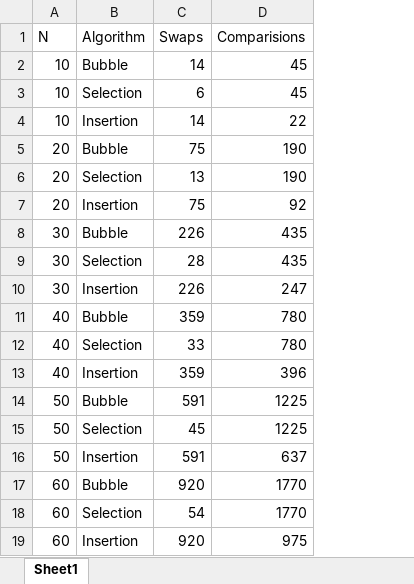
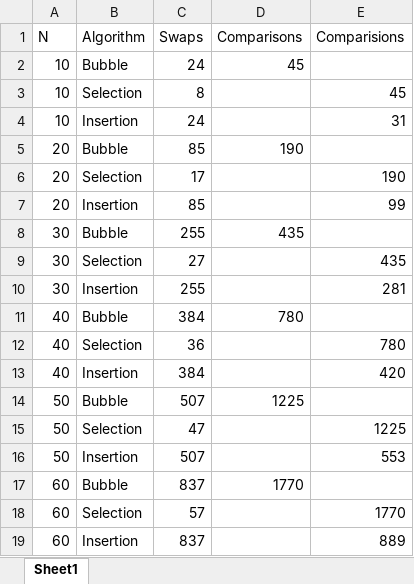
Before and after one commit to Pranjul-00/dsa_gunk, an Excel workbook: dsa_py/SortingAnalysis.xlsx, sheet Sheet1, drawn as a sheet; only a part is shown; values as stored, in another font and other column widths than the file's, no borders; addresses are those after the commit; the diff covers the shown part only; the diff names each change by its address in the sheet, - before the commit and + after, or states it on an @@ line.

```diff
--- a/dsa_py/SortingAnalysis.xlsx (sheet Sheet1)
+++ b/dsa_py/SortingAnalysis.xlsx (sheet Sheet1)
+column D (Comparisons), rows 2-17: 45 |  |  | 190 |  |  | 435 |  |  | 780 |  |  | 1225 |  |  | 1770
-C2 (Swaps): 14
+C2 (Swaps): 24
-E2 (Comparisions): 45
+E2 (Comparisions): (empty)
-C3 (Swaps): 6
+C3 (Swaps): 8
-C4 (Swaps): 14
+C4 (Swaps): 24
-E4 (Comparisions): 22
+E4 (Comparisions): 31
-C5 (Swaps): 75
+C5 (Swaps): 85
-E5 (Comparisions): 190
+E5 (Comparisions): (empty)
-C6 (Swaps): 13
+C6 (Swaps): 17
-C7 (Swaps): 75
+C7 (Swaps): 85
-E7 (Comparisions): 92
+E7 (Comparisions): 99
-C8 (Swaps): 226
+C8 (Swaps): 255
-E8 (Comparisions): 435
+E8 (Comparisions): (empty)
-C9 (Swaps): 28
+C9 (Swaps): 27
-C10 (Swaps): 226
+C10 (Swaps): 255
-E10 (Comparisions): 247
+E10 (Comparisions): 281
-C11 (Swaps): 359
+C11 (Swaps): 384
-E11 (Comparisions): 780
+E11 (Comparisions): (empty)
-C12 (Swaps): 33
+C12 (Swaps): 36
-C13 (Swaps): 359
+C13 (Swaps): 384
-E13 (Comparisions): 396
+E13 (Comparisions): 420
-C14 (Swaps): 591
+C14 (Swaps): 507
-E14 (Comparisions): 1225
+E14 (Comparisions): (empty)
-C15 (Swaps): 45
+C15 (Swaps): 47
-C16 (Swaps): 591
+C16 (Swaps): 507
-E16 (Comparisions): 637
+E16 (Comparisions): 553
-C17 (Swaps): 920
+C17 (Swaps): 837
-E17 (Comparisions): 1770
+E17 (Comparisions): (empty)
-C18 (Swaps): 54
+C18 (Swaps): 57
-C19 (Swaps): 920
+C19 (Swaps): 837
-E19 (Comparisions): 975
+E19 (Comparisions): 889
```
Also changed, not shown: 455 edited cells elsewhere in this sheet, 2 other files.
